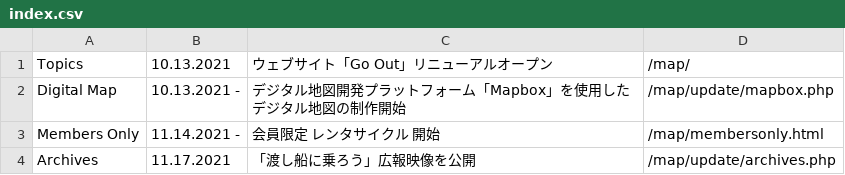
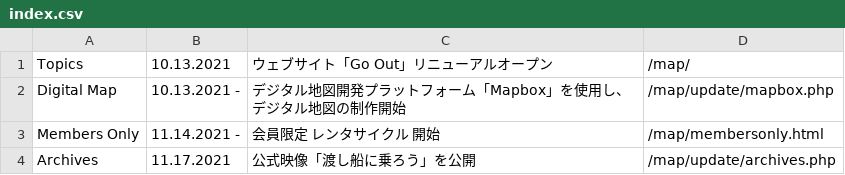
Before and after one commit to creative-community-pehu/goout, a CSV file: update/index.csv, drawn as a sheet.

Commit message:
Update index.csv

```diff
--- a/update/index.csv
+++ b/update/index.csv
@@ -1,4 +1,4 @@
 Topics,10.13.2021,"ウェブサイト「Go Out」リニューアルオープン",/map/
-Digital Map,10.13.2021 -,"デジタル地図開発プラットフォーム「Mapbox」を使用したデジタル地図の制作開始",/map/update/mapbox.php
+Digital Map,10.13.2021 -,"デジタル地図開発プラットフォーム「Mapbox」を使用し、デジタル地図の制作開始",/map/update/mapbox.php
 Members Only,11.14.2021 -,"会員限定 レンタサイクル 開始",/map/membersonly.html
-Archives,11.17.2021,"「渡し船に乗ろう」広報映像を公開",/map/update/archives.php
+Archives,11.17.2021,"公式映像「渡し船に乗ろう」を公開",/map/update/archives.php
```
